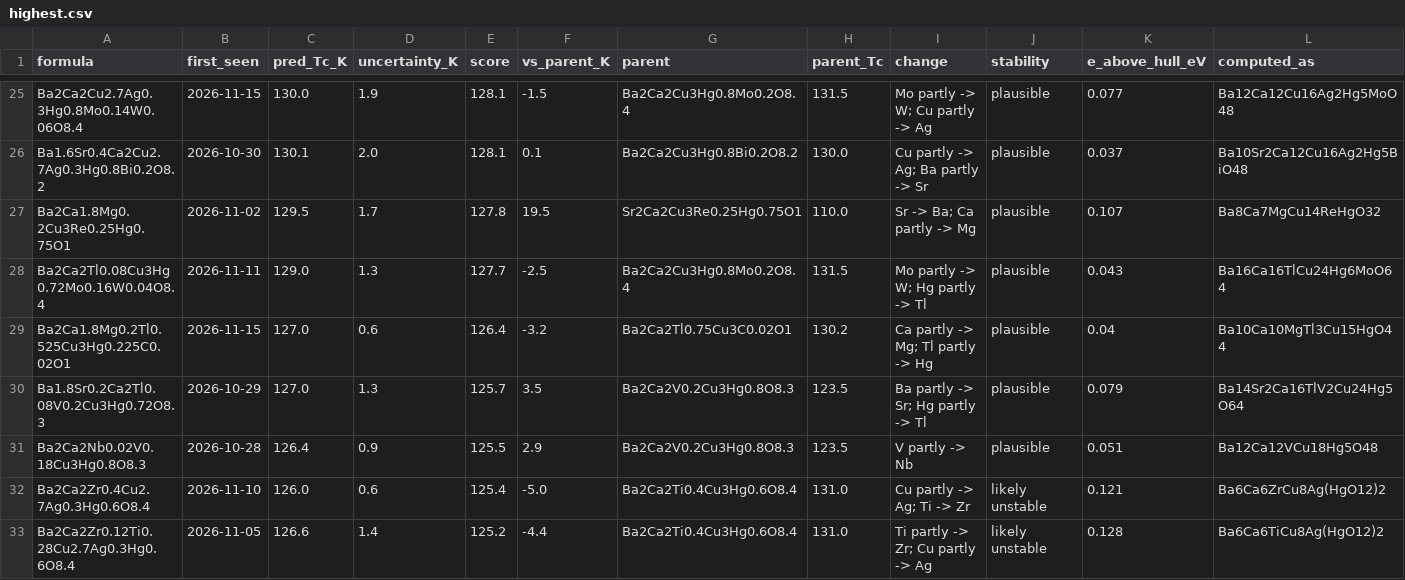
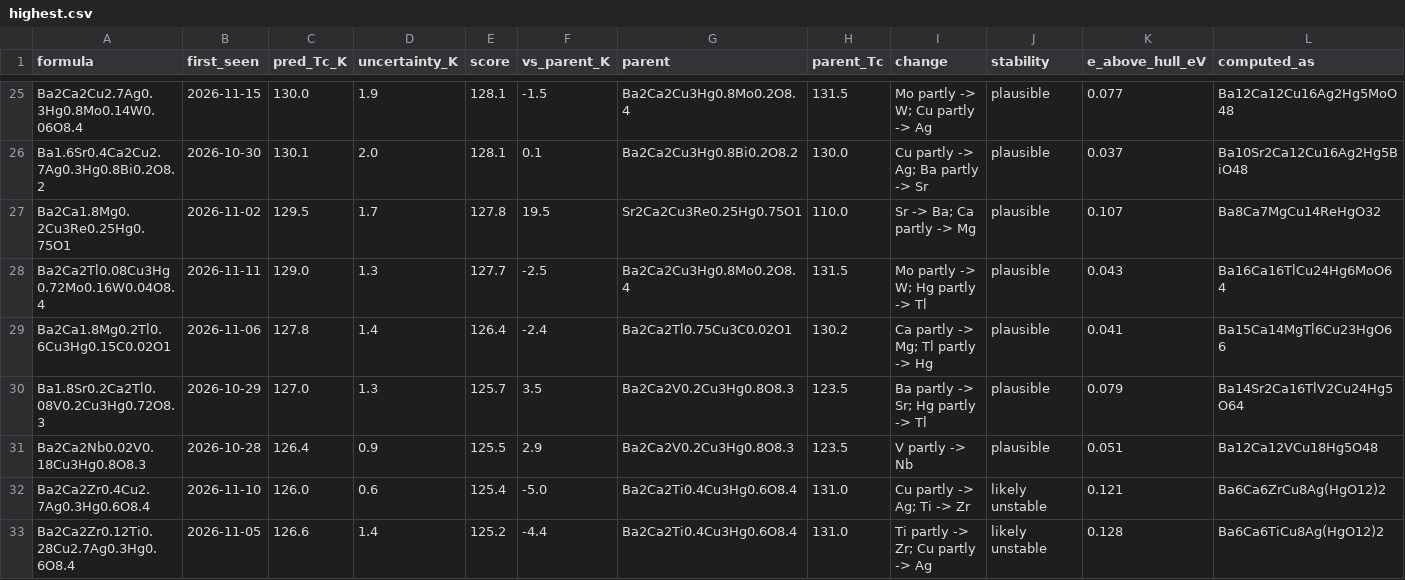
Before and after one commit to jasonbrelsford/superconductor-screen, a CSV file: results/2026-11-25/highest.csv, drawn as a sheet; only a part is shown, gaps mark what is left out; the diff covers the shown part only.

```diff
--- a/results/2026-11-25/highest.csv
+++ b/results/2026-11-25/highest.csv
@@ -28,3 +28,3 @@ Ba2Ca1.8Mg0.2Cu3Re0.25Hg0.75O1,2026-11-02,129.5,1.7,127.8,19.5,Sr2Ca2Cu3Re0.25Hg
 Ba2Ca2Tl0.08Cu3Hg0.72Mo0.16W0.04O8.4,2026-11-11,129.0,1.3,127.7,-2.5,Ba2Ca2Cu3Hg0.8Mo0.2O8.4,131.5,Mo partly -> W; Hg partly -> Tl,plausible,0.043,Ba16Ca16TlCu24Hg6MoO64
-Ba2Ca1.8Mg0.2Tl0.525Cu3Hg0.225C0.02O1,2026-11-15,127.0,0.6,126.4,-3.2,Ba2Ca2Tl0.75Cu3C0.02O1,130.2,Ca partly -> Mg; Tl partly -> Hg,plausible,0.04,Ba10Ca10MgTl3Cu15HgO44
+Ba2Ca1.8Mg0.2Tl0.6Cu3Hg0.15C0.02O1,2026-11-06,127.8,1.4,126.4,-2.4,Ba2Ca2Tl0.75Cu3C0.02O1,130.2,Ca partly -> Mg; Tl partly -> Hg,plausible,0.041,Ba15Ca14MgTl6Cu23HgO66
 Ba1.8Sr0.2Ca2Tl0.08V0.2Cu3Hg0.72O8.3,2026-10-29,127.0,1.3,125.7,3.5,Ba2Ca2V0.2Cu3Hg0.8O8.3,123.5,Ba partly -> Sr; Hg partly -> Tl,plausible,0.079,Ba14Sr2Ca16TlV2Cu24Hg5O64
```
Also changed, not shown: 1 moved row and 25 edited cells elsewhere in this file, results/2026-11-25/gain.csv, results/2026-11-25/hits.csv, 8 other files.
